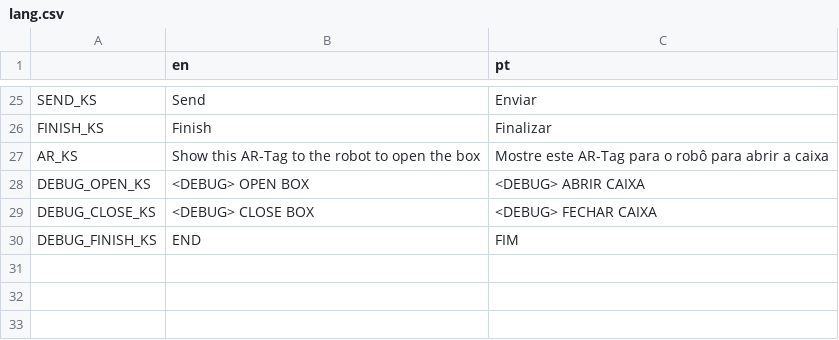
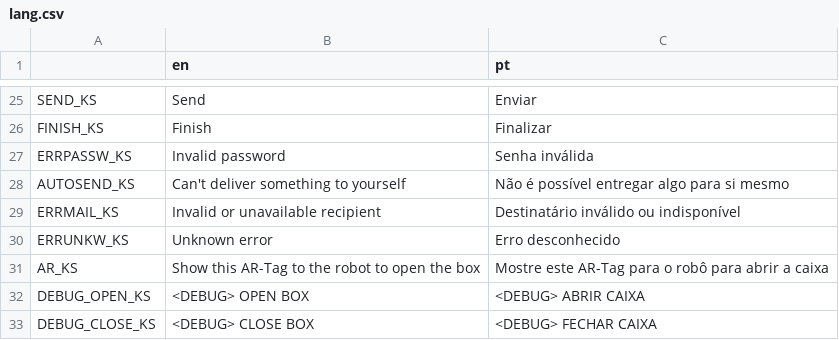
Before and after one commit to developedby/DLVR, a CSV file: app/godot/dlvr/lang/lang.csv, drawn as a sheet; only a part is shown, gaps mark what is left out; the shorter side is filled out with more unchanged rows; the diff names each change by its address in the sheet, - before the commit and + after, or states it on an @@ line.

Commit message:
Updated App (Add Error messages)

```diff
--- a/app/godot/dlvr/lang/lang.csv
+++ b/app/godot/dlvr/lang/lang.csv
+row 27: ERRPASSW_KS | Invalid password | Senha inválida
+row 28: AUTOSEND_KS | Can't deliver something to yourself | Não é possível entregar algo para si mesmo
+row 29: ERRMAIL_KS | Invalid or unavailable recipient | Destinatário inválido ou indisponível
+row 30: ERRUNKW_KS | Unknown error | Erro desconhecido
```
Also changed, not shown: 15 other files.
